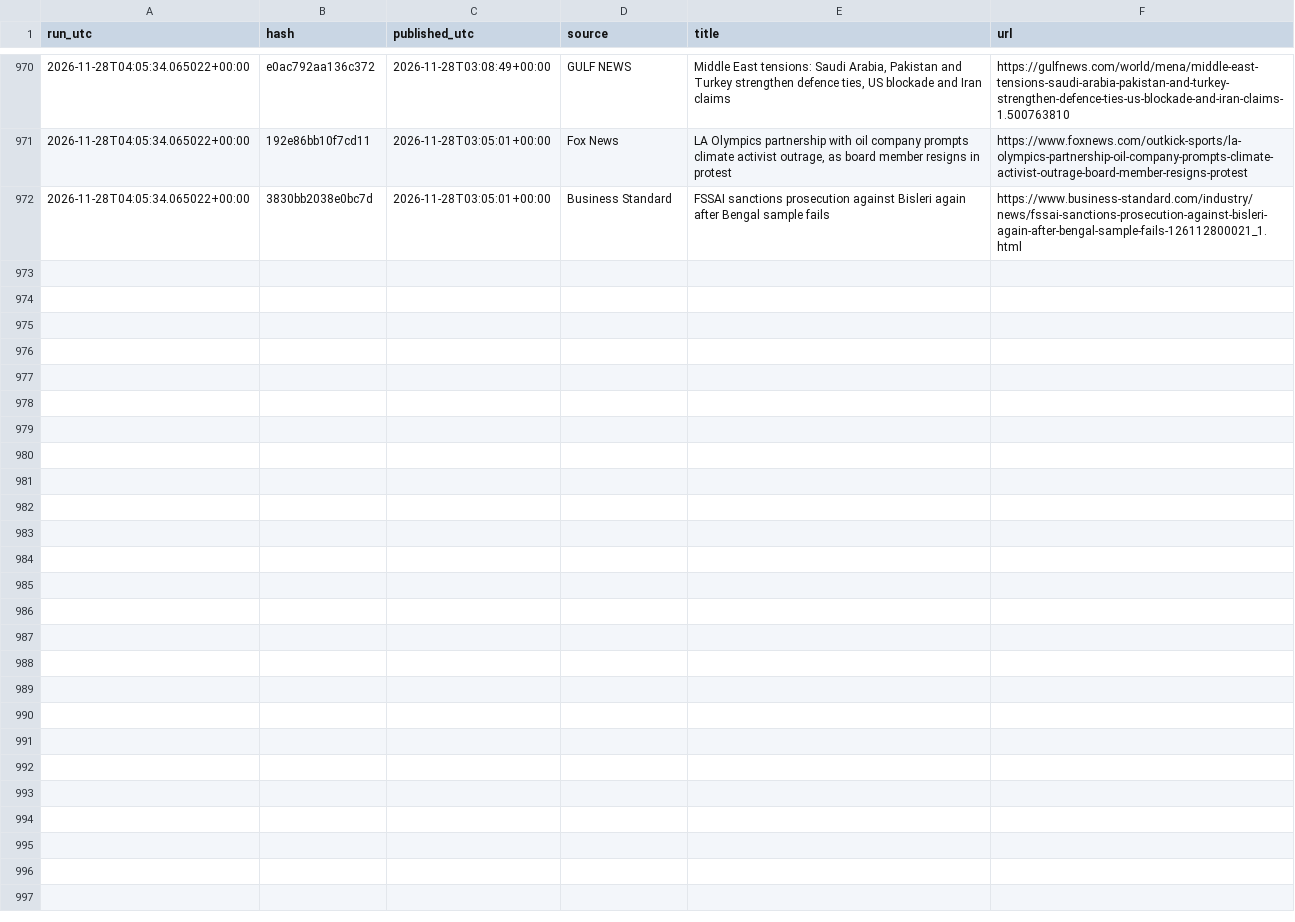
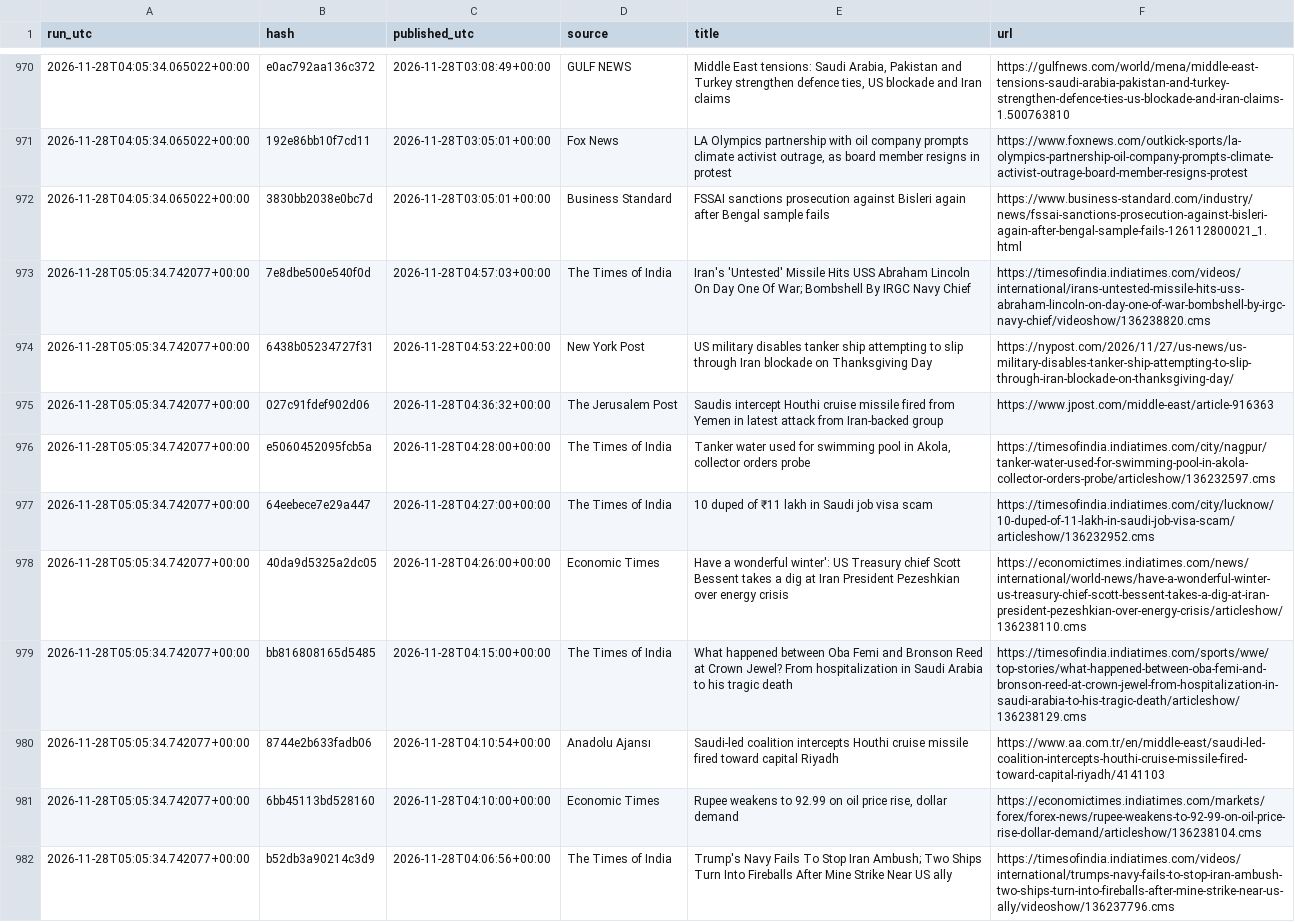
Before and after one commit to beausiff/Oil-signal-logger, a CSV file: backup/headlines_b.csv, drawn as a sheet; only a part is shown, gaps mark what is left out; the diff names each change by its address in the sheet, - before the commit and + after, or states it on an @@ line.

```diff
--- a/backup/headlines_b.csv
+++ b/backup/headlines_b.csv
+row 973: 2026-11-28T05:05:34.742077+00:00 | 7e8dbe500e540f0d | 2026-11-28T04:57:03+00:00 | The Times of India | Iran's 'Untested' Missile Hits USS Abraham Lincoln On Day One Of War; Bombshell By IRGC Navy Chief | https://timesofindia.indiatimes.com/videos/international/irans-untested-missile-hits-uss-abraham-lincoln-on-day-one-of-war-bombshell-by-irgc-navy-chief/videoshow/136238820.cms
+row 974: 2026-11-28T05:05:34.742077+00:00 | 6438b05234727f31 | 2026-11-28T04:53:22+00:00 | New York Post | US military disables tanker ship attempting to slip through Iran blockade on Thanksgiving Day | https://nypost.com/2026/11/27/us-news/us-military-disables-tanker-ship-attempting-to-slip-through-iran-blockade-on-thanksgiving-day/
+row 975: 2026-11-28T05:05:34.742077+00:00 | 027c91fdef902d06 | 2026-11-28T04:36:32+00:00 | The Jerusalem Post | Saudis intercept Houthi cruise missile fired from Yemen in latest attack from Iran-backed group | https://www.jpost.com/middle-east/article-916363
+row 976: 2026-11-28T05:05:34.742077+00:00 | e5060452095fcb5a | 2026-11-28T04:28:00+00:00 | The Times of India | Tanker water used for swimming pool in Akola, collector orders probe | https://timesofindia.indiatimes.com/city/nagpur/tanker-water-used-for-swimming-pool-in-akola-collector-orders-probe/articleshow/136232597.cms
+row 977: 2026-11-28T05:05:34.742077+00:00 | 64eebece7e29a447 | 2026-11-28T04:27:00+00:00 | The Times of India | 10 duped of ₹11 lakh in Saudi job visa scam | https://timesofindia.indiatimes.com/city/lucknow/10-duped-of-11-lakh-in-saudi-job-visa-scam/articleshow/136232952.cms
+row 978: 2026-11-28T05:05:34.742077+00:00 | 40da9d5325a2dc05 | 2026-11-28T04:26:00+00:00 | Economic Times | Have a wonderful winter': US Treasury chief Scott Bessent takes a dig at Iran President Pezeshkian over energy crisis | https://economictimes.indiatimes.com/news/international/world-news/have-a-wonderful-winter-us-treasury-chief-scott-bessent-takes-a-dig-at-iran-president-pezeshkian-over-energy-crisis/articleshow/136238110.cms
+row 979: 2026-11-28T05:05:34.742077+00:00 | bb816808165d5485 | 2026-11-28T04:15:00+00:00 | The Times of India | What happened between Oba Femi and Bronson Reed at Crown Jewel? From hospitalization in Saudi Arabia to his tragic death | https://timesofindia.indiatimes.com/sports/wwe/top-stories/what-happened-between-oba-femi-and-bronson-reed-at-crown-jewel-from-hospitalization-in-saudi-arabia-to-his-tragic-death/articleshow/136238129.cms
+row 980: 2026-11-28T05:05:34.742077+00:00 | 8744e2b633fadb06 | 2026-11-28T04:10:54+00:00 | Anadolu Ajansı | Saudi-led coalition intercepts Houthi cruise missile fired toward capital Riyadh | https://www.aa.com.tr/en/middle-east/saudi-led-coalition-intercepts-houthi-cruise-missile-fired-toward-capital-riyadh/4141103
+row 981: 2026-11-28T05:05:34.742077+00:00 | 6bb45113bd528160 | 2026-11-28T04:10:00+00:00 | Economic Times | Rupee weakens to 92.99 on oil price rise, dollar demand | https://economictimes.indiatimes.com/markets/forex/forex-news/rupee-weakens-to-92-99-on-oil-price-rise-dollar-demand/articleshow/136238104.cms
+row 982: 2026-11-28T05:05:34.742077+00:00 | b52db3a90214c3d9 | 2026-11-28T04:06:56+00:00 | The Times of India | Trump's Navy Fails To Stop Iran Ambush; Two Ships Turn Into Fireballs After Mine Strike Near US ally | https://timesofindia.indiatimes.com/videos/international/trumps-navy-fails-to-stop-iran-ambush-two-ships-turn-into-fireballs-after-mine-strike-near-us-ally/videoshow/136237796.cms
```
Also changed, not shown: backup/context.csv, backup/feed_b_state.csv, 6 other files.
